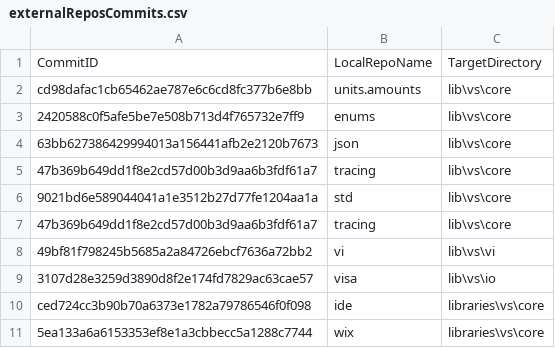
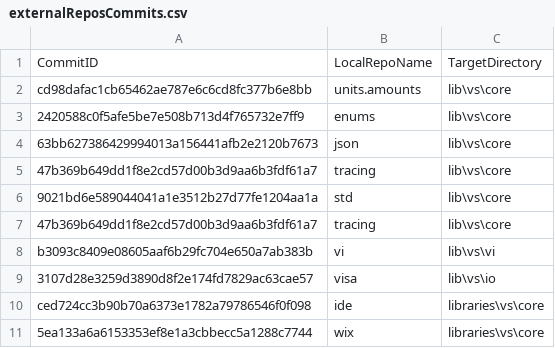
Before and after one commit to ATECoder/dn.vi.ivi, a CSV file: externalReposCommits.csv, drawn as a sheet.

```diff
--- a/externalReposCommits.csv
+++ b/externalReposCommits.csv
@@ -7,3 +7,3 @@ cd98dafac1cb65462ae787e6c6cd8fc377b6e8bb,units.amounts,lib\vs\core
 47b369b649dd1f8e2cd57d00b3d9aa6b3fdf61a7,tracing,lib\vs\core
-49bf81f798245b5685a2a84726ebcf7636a72bb2,vi,lib\vs\vi
+b3093c8409e08605aaf6b29fc704e650a7ab383b,vi,lib\vs\vi
 3107d28e3259d3890d8f2e174fd7829ac63cae57,visa,lib\vs\io
```
Also changed, not shown: 16 other files.
